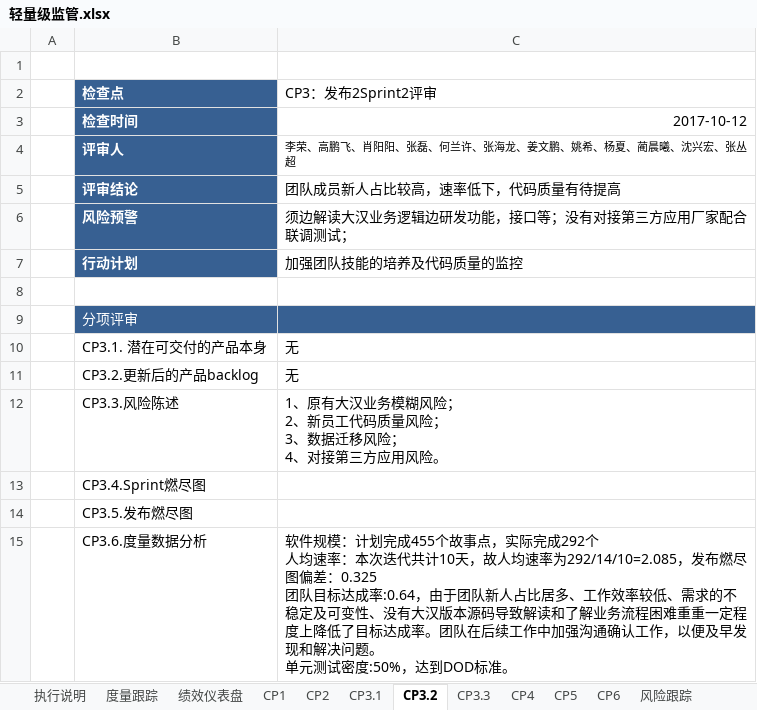
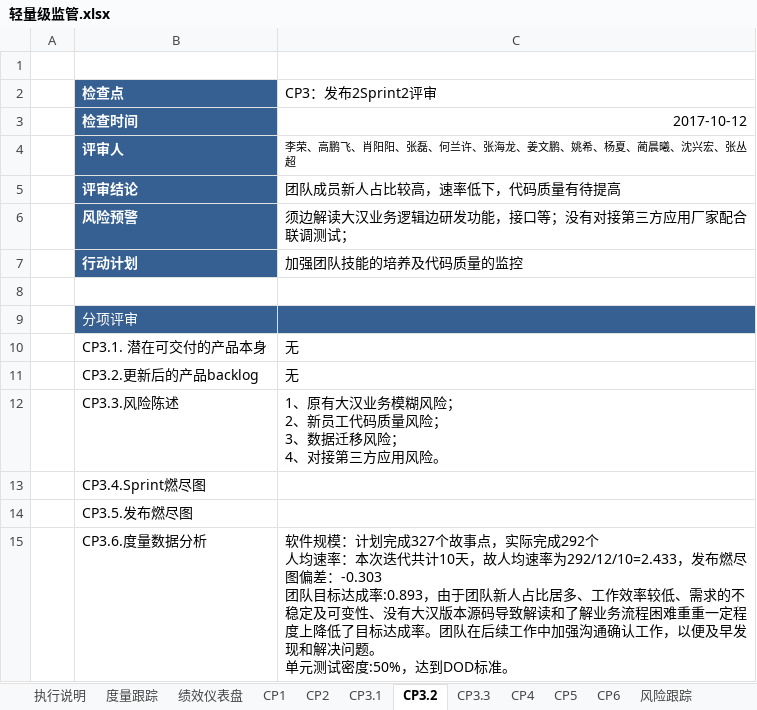
Before and after one commit to Sexisnull/demo03, an Excel workbook: Documents/safe-电信行业部/轻量级监管.xlsx, sheet CP3.2, drawn as a sheet; values as stored, in another font and other column widths than the file's, no borders; charts and pictures not drawn; ↵ is a line break in a cell; the diff names each change by its address in the sheet, - before the commit and + after, or states it on an @@ line.

```diff
--- a/Documents/safe-电信行业部/轻量级监管.xlsx (sheet CP3.2)
+++ b/Documents/safe-电信行业部/轻量级监管.xlsx (sheet CP3.2)
-C15 (CP3：发布2Sprint2评审): …计划完成455个故事点，实际完成292个 ↵ 人均速率：本次迭代共计10天，故人均速率为292/14/10=2.085，发布燃尽图偏差：0.325 ↵ 团队目标达成率:0.64，由于团…
+C15 (CP3：发布2Sprint2评审): …计划完成327个故事点，实际完成292个 ↵ 人均速率：本次迭代共计10天，故人均速率为292/12/10=2.433，发布燃尽图偏差：-0.303 ↵ 团队目标达成率:0.893，由于团…
```
Also changed, not shown: sheet 度量跟踪, sheet CP3.1, sheet CP3.3, charts or pictures, 5 other files.
